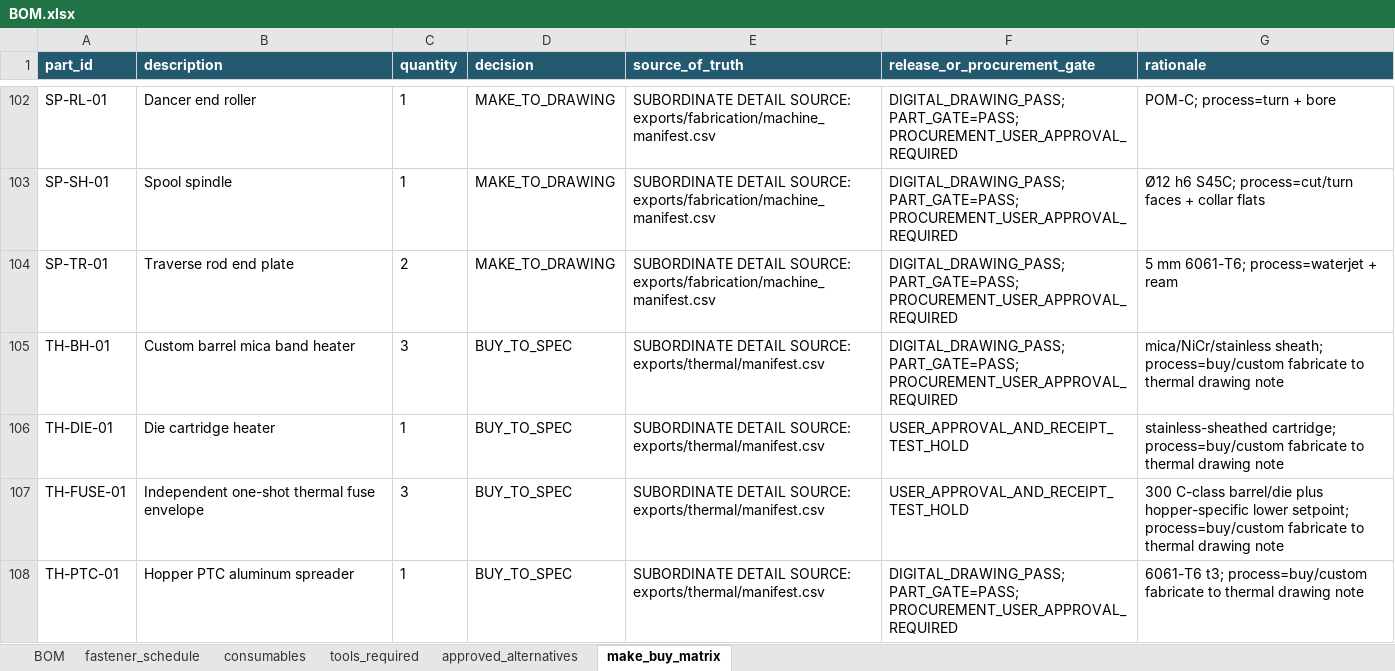
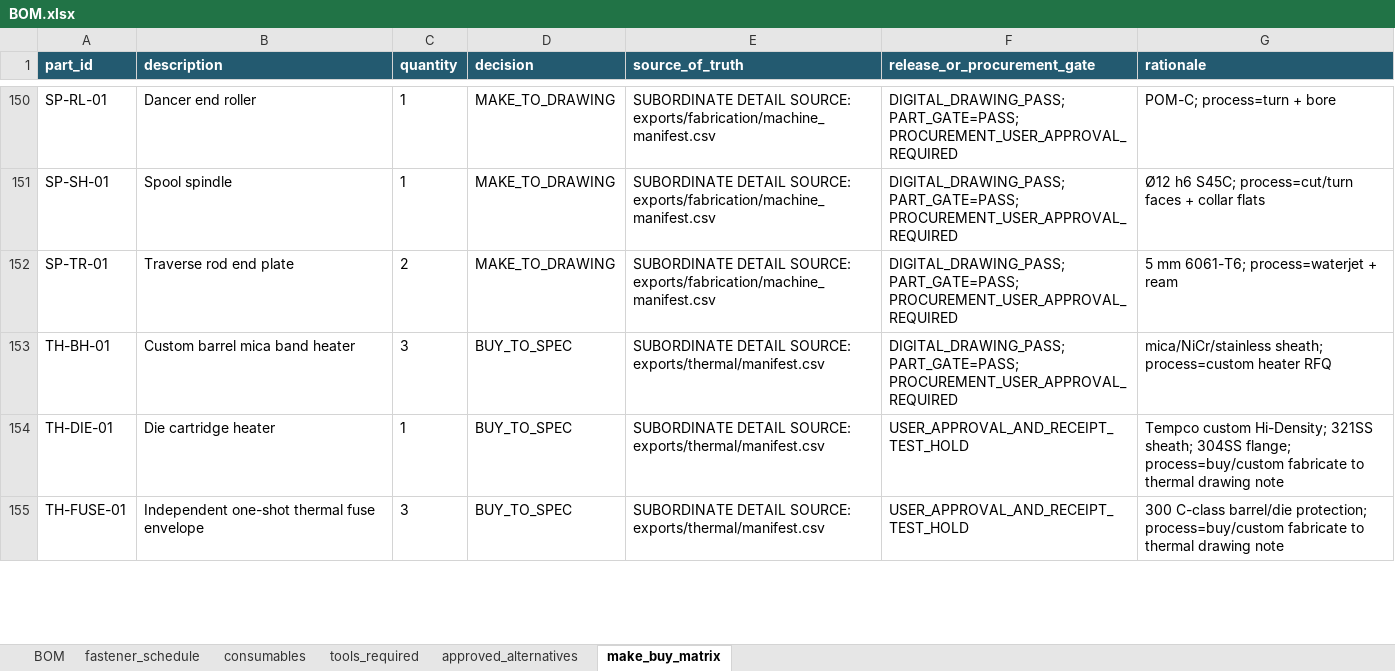
Before and after one commit to snowman0919/PLA-PET-Recycling-Lab, an Excel workbook: exports/final/bom/BOM.xlsx, sheet make_buy_matrix, drawn as a sheet; only a part is shown, gaps mark what is left out; values as stored, in another font and other column widths than the file's, no borders; removed rows and columns are numbered as before the commit, all else as after; the diff covers the shown part only; the diff names each change by its address in the sheet, - before the commit and + after, or states it on an @@ line.

```diff
--- a/exports/final/bom/BOM.xlsx (sheet make_buy_matrix)
+++ b/exports/final/bom/BOM.xlsx (sheet make_buy_matrix)
-G153 (rationale): mica/NiCr/stainless sheath; process=buy/custom fabricate to thermal drawing note
+G153 (rationale): mica/NiCr/stainless sheath; process=custom heater RFQ
-G154 (rationale): stainless-sheathed cartridge; process=buy/custom fabricate…
+G154 (rationale): Tempco custom Hi-Density; 321SS sheath; 304SS flange; process=buy/custom fabricate…
-G155 (rationale): …C-class barrel/die plus hopper-specific lower setpoint; process=buy/custom fabricate…
+G155 (rationale): …C-class barrel/die protection; process=buy/custom fabricate…
-row 108: TH-PTC-01 | Hopper PTC aluminum spreader | 1 | BUY_TO_SPEC | SUBORDINATE DETAIL SOURCE: exports/thermal/manifest.csv | DIGITAL_DRAWING_PASS; PART_GATE=PASS; PROCUREMENT_USER_APPROVAL_REQUIRED | 6061-T6 t3; process=buy/custom fabricate to thermal drawing note
```
Also changed, not shown: 56 added rows, 9 removed rows and 37 edited cells elsewhere in this sheet, sheet BOM, sheet fastener_schedule, sheet approved_alternatives, sheet consumables, sheet tools_required, 8 other files.
